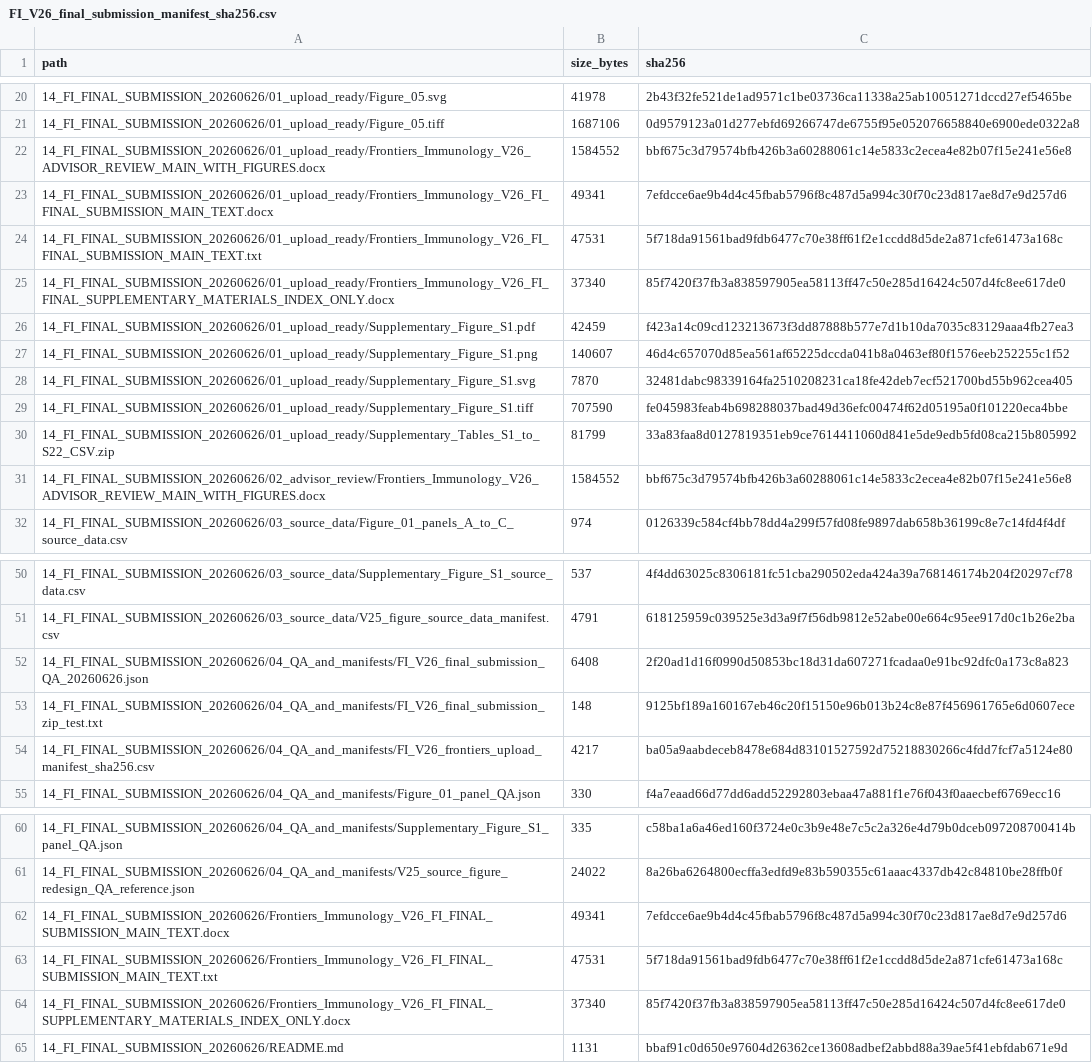
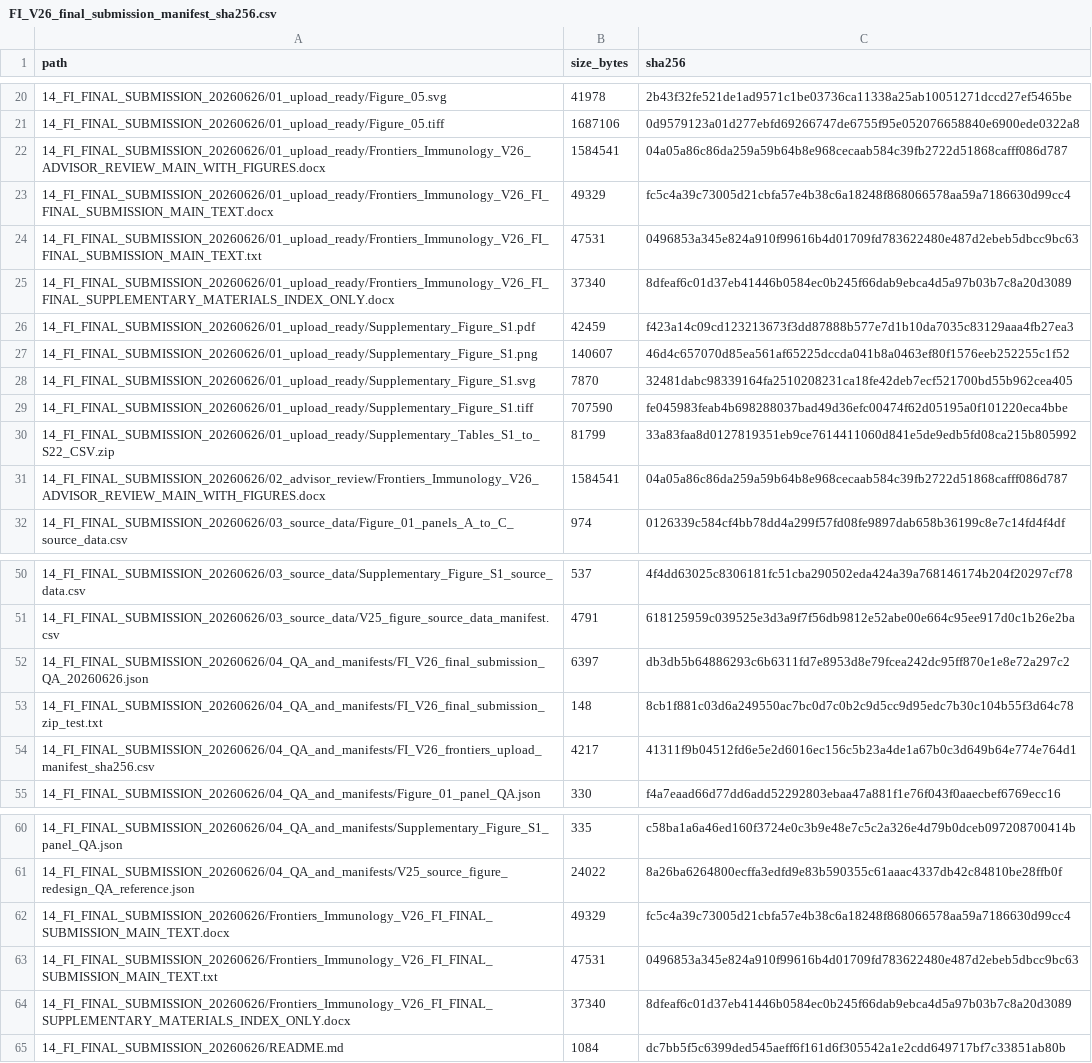
Before and after one commit to LiXinzhuo0425/sepsis-multiscale-immune-decoupling, a CSV file: metadata/final_submission_v26_qa_20260626/FI_V26_final_submission_manifest_sha256.csv, drawn as a sheet; only a part is shown, gaps mark what is left out.

```diff
--- a/metadata/final_submission_v26_qa_20260626/FI_V26_final_submission_manifest_sha256.csv
+++ b/metadata/final_submission_v26_qa_20260626/FI_V26_final_submission_manifest_sha256.csv
@@ -21,6 +21,6 @@ path,size_bytes,sha256
 14_FI_FINAL_SUBMISSION_20260626/01_upload_ready/Figure_05.tiff,1687106,0d9579123a01d277ebfd69266747de6755f95e052076658840e6900ede0322a8
-14_FI_FINAL_SUBMISSION_20260626/01_upload_ready/Frontiers_Immunology_V26_ADVISOR_REVIEW_MAIN_WITH_FIGURES.docx,1584552,bbf675c3d79574bfb426b3a60288061c14e5833c2ecea4e82b07f15e241e56e8
-14_FI_FINAL_SUBMISSION_20260626/01_upload_ready/Frontiers_Immunology_V26_FI_FINAL_SUBMISSION_MAIN_TEXT.docx,49341,7efdcce6ae9b4d4c45fbab5796f8c487d5a994c30f70c23d817ae8d7e9d257d6
-14_FI_FINAL_SUBMISSION_20260626/01_upload_ready/Frontiers_Immunology_V26_FI_FINAL_SUBMISSION_MAIN_TEXT.txt,47531,5f718da91561bad9fdb6477c70e38ff61f2e1ccdd8d5de2a871cfe61473a168c
-14_FI_FINAL_SUBMISSION_20260626/01_upload_ready/Frontiers_Immunology_V26_FI_FINAL_SUPPLEMENTARY_MATERIALS_INDEX_ONLY.docx,37340,85f7420f37fb3a838597905ea58113ff47c50e285d16424c507d4fc8ee617de0
+14_FI_FINAL_SUBMISSION_20260626/01_upload_ready/Frontiers_Immunology_V26_ADVISOR_REVIEW_MAIN_WITH_FIGURES.docx,1584541,04a05a86c86da259a59b64b8e968cecaab584c39fb2722d51868cafff086d787
+14_FI_FINAL_SUBMISSION_20260626/01_upload_ready/Frontiers_Immunology_V26_FI_FINAL_SUBMISSION_MAIN_TEXT.docx,49329,fc5c4a39c73005d21cbfa57e4b38c6a18248f868066578aa59a7186630d99cc4
+14_FI_FINAL_SUBMISSION_20260626/01_upload_ready/Frontiers_Immunology_V26_FI_FINAL_SUBMISSION_MAIN_TEXT.txt,47531,0496853a345e824a910f99616b4d01709fd783622480e487d2ebeb5dbcc9bc63
+14_FI_FINAL_SUBMISSION_20260626/01_upload_ready/Frontiers_Immunology_V26_FI_FINAL_SUPPLEMENTARY_MATERIALS_INDEX_ONLY.docx,37340,8dfeaf6c01d37eb41446b0584ec0b245f66dab9ebca4d5a97b03b7c8a20d3089
 14_FI_FINAL_SUBMISSION_20260626/01_upload_ready/Supplementary_Figure_S1.pdf,42459,f423a14c09cd123213673f3dd87888b577e7d1b10da7035c83129aaa4fb27ea3
@@ -30,3 +30,3 @@ path,size_bytes,sha256
 14_FI_FINAL_SUBMISSION_20260626/01_upload_ready/Supplementary_Tables_S1_to_S22_CSV.zip,81799,33a83faa8d0127819351eb9ce7614411060d841e5de9edb5fd08ca215b805992
-14_FI_FINAL_SUBMISSION_20260626/02_advisor_review/Frontiers_Immunology_V26_ADVISOR_REVIEW_MAIN_WITH_FIGURES.docx,1584552,bbf675c3d79574bfb426b3a60288061c14e5833c2ecea4e82b07f15e241e56e8
+14_FI_FINAL_SUBMISSION_20260626/02_advisor_review/Frontiers_Immunology_V26_ADVISOR_REVIEW_MAIN_WITH_FIGURES.docx,1584541,04a05a86c86da259a59b64b8e968cecaab584c39fb2722d51868cafff086d787
 14_FI_FINAL_SUBMISSION_20260626/03_source_data/Figure_01_panels_A_to_C_source_data.csv,974,0126339c584cf4bb78dd4a299f57fd08fe9897dab658b36199c8e7c14fd4f4df
@@ -51,5 +51,5 @@ path,size_bytes,sha256
 14_FI_FINAL_SUBMISSION_20260626/03_source_data/V25_figure_source_data_manifest.csv,4791,618125959c039525e3d3a9f7f56db9812e52abe00e664c95ee917d0c1b26e2ba
-14_FI_FINAL_SUBMISSION_20260626/04_QA_and_manifests/FI_V26_final_submission_QA_20260626.json,6408,2f20ad1d16f0990d50853bc18d31da607271fcadaa0e91bc92dfc0a173c8a823
-14_FI_FINAL_SUBMISSION_20260626/04_QA_and_manifests/FI_V26_final_submission_zip_test.txt,148,9125bf189a160167eb46c20f15150e96b013b24c8e87f456961765e6d0607ece
-14_FI_FINAL_SUBMISSION_20260626/04_QA_and_manifests/FI_V26_frontiers_upload_manifest_sha256.csv,4217,ba05a9aabdeceb8478e684d83101527592d75218830266c4fdd7fcf7a5124e80
+14_FI_FINAL_SUBMISSION_20260626/04_QA_and_manifests/FI_V26_final_submission_QA_20260626.json,6397,db3db5b64886293c6b6311fd7e8953d8e79fcea242dc95ff870e1e8e72a297c2
+14_FI_FINAL_SUBMISSION_20260626/04_QA_and_manifests/FI_V26_final_submission_zip_test.txt,148,8cb1f881c03d6a249550ac7bc0d7c0b2c9d5cc9d95edc7b30c104b55f3d64c78
+14_FI_FINAL_SUBMISSION_20260626/04_QA_and_manifests/FI_V26_frontiers_upload_manifest_sha256.csv,4217,41311f9b04512fd6e5e2d6016ec156c5b23a4de1a67b0c3d649b64e774e764d1
 14_FI_FINAL_SUBMISSION_20260626/04_QA_and_manifests/Figure_01_panel_QA.json,330,f4a7eaad66d77dd6add52292803ebaa47a881f1e76f043f0aaecbef6769ecc16
@@ -61,5 +61,5 @@ path,size_bytes,sha256
 14_FI_FINAL_SUBMISSION_20260626/04_QA_and_manifests/V25_source_figure_redesign_QA_reference.json,24022,8a26ba6264800ecffa3edfd9e83b590355c61aaac4337db42c84810be28ffb0f
-14_FI_FINAL_SUBMISSION_20260626/Frontiers_Immunology_V26_FI_FINAL_SUBMISSION_MAIN_TEXT.docx,49341,7efdcce6ae9b4d4c45fbab5796f8c487d5a994c30f70c23d817ae8d7e9d257d6
-14_FI_FINAL_SUBMISSION_20260626/Frontiers_Immunology_V26_FI_FINAL_SUBMISSION_MAIN_TEXT.txt,47531,5f718da91561bad9fdb6477c70e38ff61f2e1ccdd8d5de2a871cfe61473a168c
-14_FI_FINAL_SUBMISSION_20260626/Frontiers_Immunology_V26_FI_FINAL_SUPPLEMENTARY_MATERIALS_INDEX_ONLY.docx,37340,85f7420f37fb3a838597905ea58113ff47c50e285d16424c507d4fc8ee617de0
-14_FI_FINAL_SUBMISSION_20260626/README.md,1131,bbaf91c0d650e97604d26362ce13608adbef2abbd88a39ae5f41ebfdab671e9d
+14_FI_FINAL_SUBMISSION_20260626/Frontiers_Immunology_V26_FI_FINAL_SUBMISSION_MAIN_TEXT.docx,49329,fc5c4a39c73005d21cbfa57e4b38c6a18248f868066578aa59a7186630d99cc4
+14_FI_FINAL_SUBMISSION_20260626/Frontiers_Immunology_V26_FI_FINAL_SUBMISSION_MAIN_TEXT.txt,47531,0496853a345e824a910f99616b4d01709fd783622480e487d2ebeb5dbcc9bc63
+14_FI_FINAL_SUBMISSION_20260626/Frontiers_Immunology_V26_FI_FINAL_SUPPLEMENTARY_MATERIALS_INDEX_ONLY.docx,37340,8dfeaf6c01d37eb41446b0584ec0b245f66dab9ebca4d5a97b03b7c8a20d3089
+14_FI_FINAL_SUBMISSION_20260626/README.md,1084,dc7bb5f5c6399ded545aeff6f161d6f305542a1e2cdd649717bf7c33851ab80b
```
Also changed, not shown: metadata/final_submission_v26_qa_20260626/FI_V26_frontiers_upload_manifest_sha256.csv, metadata/public_release_manifest_sha256.csv, 12 other files.
